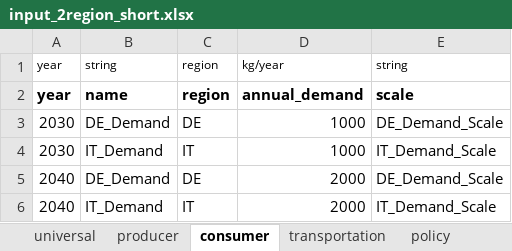
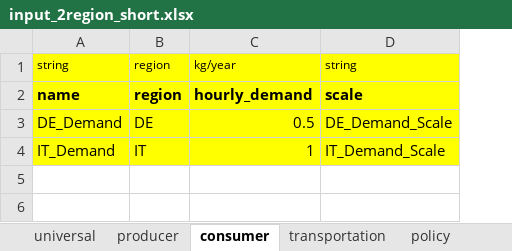
Before and after one commit to ericehrhardt/Case-Study-ETH, an Excel workbook: H2CS2/inputs/input_2region_short.xlsx, sheet consumer, drawn as a sheet; values as stored, in another font and other column widths than the file's, no borders; removed rows and columns are numbered as before the commit, all else as after; the diff names each change by its address in the sheet, - before the commit and + after, or states it on an @@ line.

Commit message:
Implement mass balance constraints and flow limits In the setup-region portion of the code, I have no implemented the nodal mass balances and the mass flow limits. This reuired small changes to the input files. The most significant change ocurred in the consumer inputs where repitition of consumer for successive years is no longer necessary. The "annual_demand" column was also rebranded as "hourly_demand".

```diff
--- a/H2CS2/inputs/input_2region_short.xlsx (sheet consumer)
+++ b/H2CS2/inputs/input_2region_short.xlsx (sheet consumer)
-column A, rows 1-4: year | year | 2030 | 2030
-column D, rows 1-4: kg/year | annual_demand | 1000 | 1000
+column C, rows 1-4: kg/year | hourly_demand | 0.5 | 1
-A1:B4 fill: none
+A1:B4 fill: #FFFF00
-D1:D4 fill: none
+D1:D4 fill: #FFFF00
-row 5: 2040 | DE_Demand | DE | 2000 | DE_Demand_Scale
-row 6: 2040 | IT_Demand | IT | 2000 | IT_Demand_Scale
```
Also changed, not shown: sheet time, sheet transportation, 6 other files.
